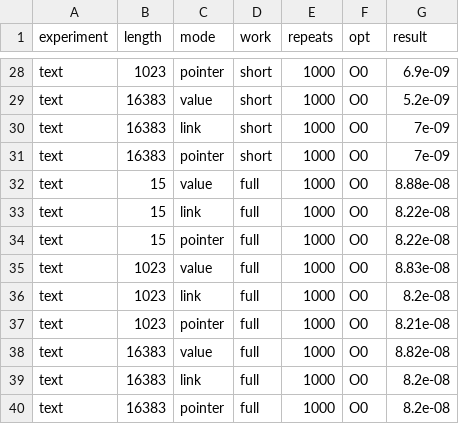
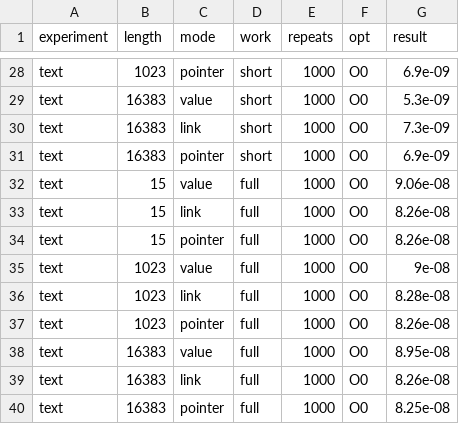
Before and after one commit to Polly23125/Informatics, a CSV file: Lab_string/1.csv, drawn as a sheet; only a part is shown, gaps mark what is left out; the diff covers the shown part only; the diff names each change by its address in the sheet, - before the commit and + after, or states it on an @@ line.

```diff
--- a/Lab_string/1.csv
+++ b/Lab_string/1.csv
-G29 (result): 5.2e-09
+G29 (result): 5.3e-09
-G30 (result): 7e-09
+G30 (result): 7.3e-09
-G31 (result): 7e-09
+G31 (result): 6.9e-09
-G32 (result): 8.88e-08
+G32 (result): 9.06e-08
-G33:G34 (result): 8.22e-08
+G33:G34 (result): 8.26e-08
-G35 (result): 8.83e-08
+G35 (result): 9e-08
-G36 (result): 8.2e-08
+G36 (result): 8.28e-08
-G37 (result): 8.21e-08
+G37 (result): 8.26e-08
-G38 (result): 8.82e-08
+G38 (result): 8.95e-08
-G39 (result): 8.2e-08
+G39 (result): 8.26e-08
-G40 (result): 8.2e-08
+G40 (result): 8.25e-08
```
Also changed, not shown: 25 edited cells elsewhere in this file, Lab_string/3.csv, 11 other files.
